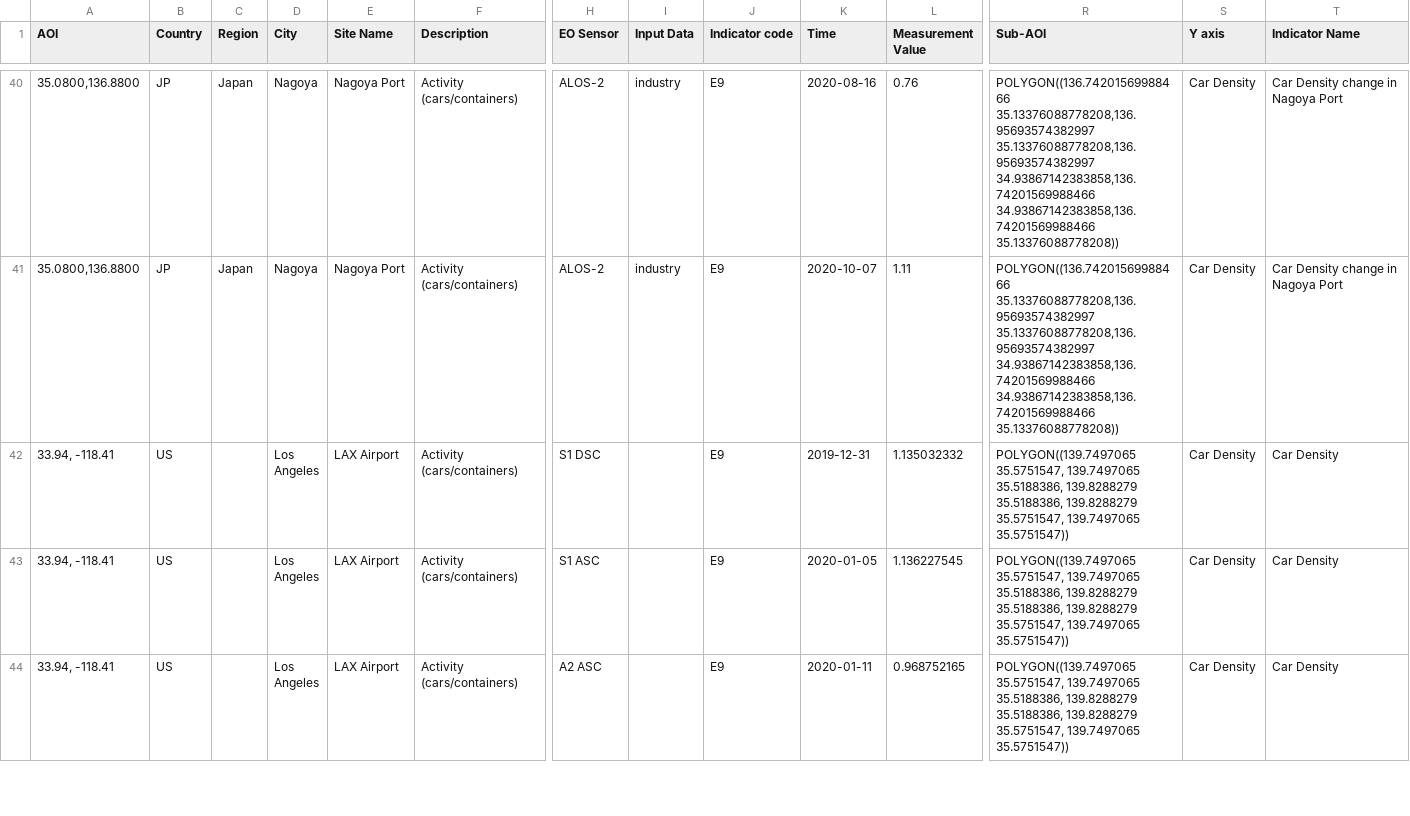
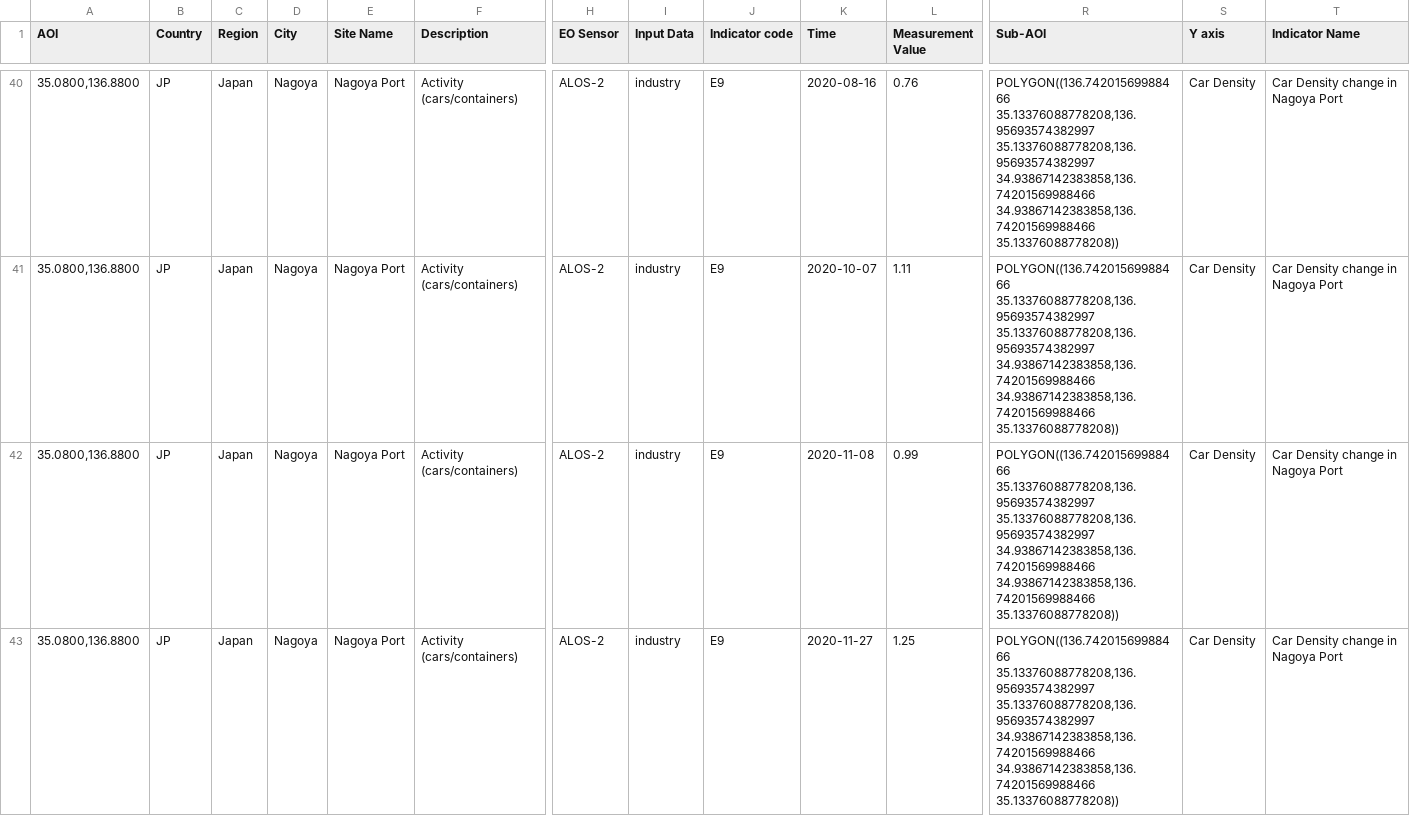
Before and after one commit to eurodatacube/eodash, a CSV file: app/public/data/trilateral/E9.csv, drawn as a sheet; only a part is shown, gaps mark what is left out; the shorter side is filled out with more unchanged rows; rows hold the shown columns only; the diff covers the shown part only; the diff names each change by its address in the sheet, - before the commit and + after, or states it on an @@ line.

Commit message:
update E9 with new dates

```diff
--- a/app/public/data/trilateral/E9.csv
+++ b/app/public/data/trilateral/E9.csv
+row 42: 35.0800,136.8800 | JP | Japan | Nagoya | Nagoya Port | Activity (cars/containers) | ALOS-2 | industry | E9 | 2020-11-08 | 0.99 | POLYGON((136.74201569988466 35.13376088778208,136.95693574382997 35.13376088778208,136.95693574382997 34.93867142383858,136.74201569988466 34.93867142383858,136.74201569988466 35.13376088778208)) | Car Density | Car Density change in Nagoya Port
+row 43: 35.0800,136.8800 | JP | Japan | Nagoya | Nagoya Port | Activity (cars/containers) | ALOS-2 | industry | E9 | 2020-11-27 | 1.25 | POLYGON((136.74201569988466 35.13376088778208,136.95693574382997 35.13376088778208,136.95693574382997 34.93867142383858,136.74201569988466 34.93867142383858,136.74201569988466 35.13376088778208)) | Car Density | Car Density change in Nagoya Port
```
Also changed, not shown: 4 added rows elsewhere in this file.
